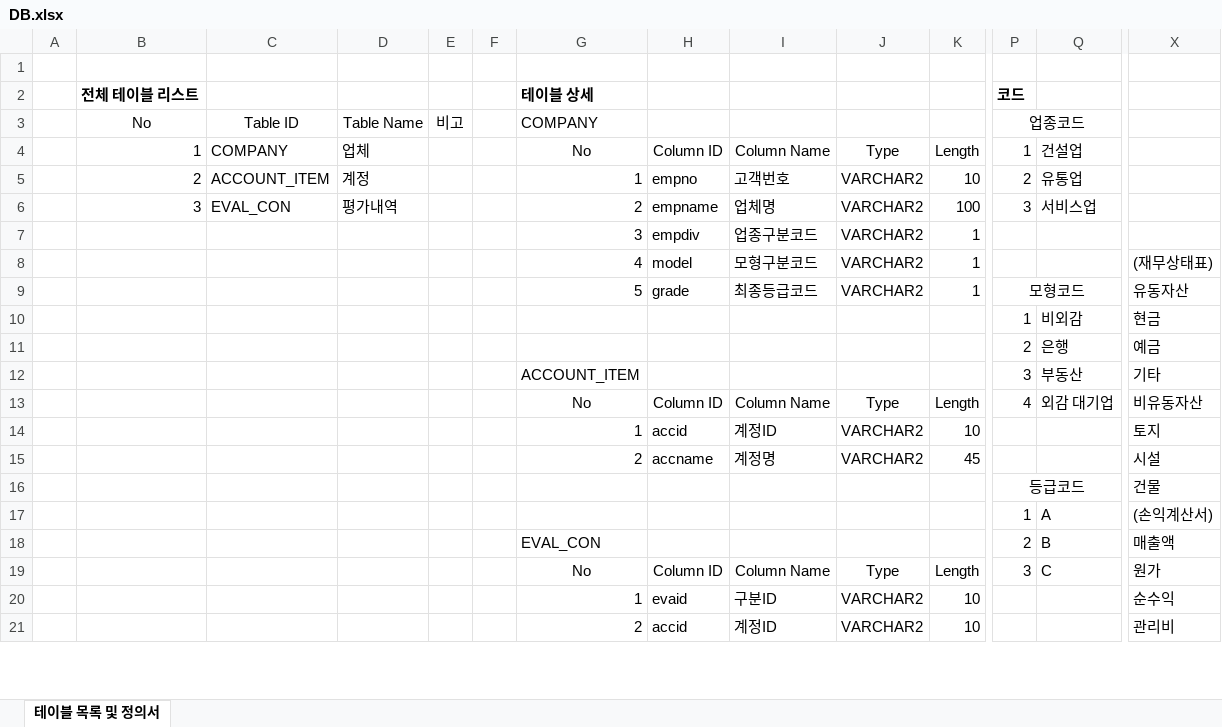
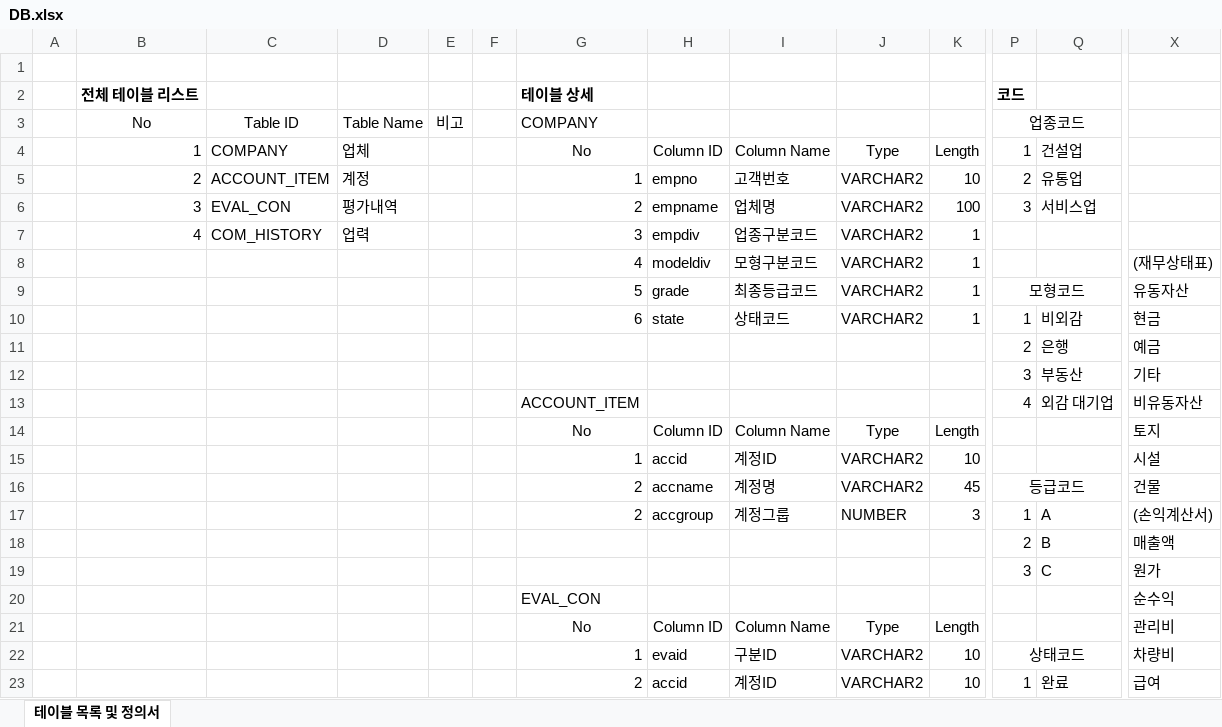
Before and after one commit to KyumPaKa/igoSpringStudy, an Excel workbook: creditplus_copy/문서/DB.xlsx, sheet 테이블 목록 및 정의서, drawn as a sheet; only a part is shown, gaps mark what is left out; values as stored, in another font and other column widths than the file's, no borders; removed rows and columns are numbered as before the commit, all else as after; rows hold the shown columns only; the diff covers the shown part only; the diff names each change by its address in the sheet, - before the commit and + after, or states it on an @@ line.

Commit message:
200107 creditplus wijmo 연습

```diff
--- a/creditplus_copy/문서/DB.xlsx (sheet 테이블 목록 및 정의서)
+++ b/creditplus_copy/문서/DB.xlsx (sheet 테이블 목록 및 정의서)
-B7 (No): (empty)
+B7 (No): 4
-C7 (Table ID): (empty)
+C7 (Table ID): COM_HISTORY
-D7 (Table Name): (empty)
+D7 (Table Name): 업력
-H8: model
+H8: modeldiv
-row 10:  |  |  |  |  |  |  |  |  |  |  | 1 | 비외감 | 현금
+row 10:  |  |  |  |  |  | 6 | state | 상태코드 | VARCHAR2 | 1 | 1 | 비외감 | 현금
-G12 (COMPANY): ACCOUNT_ITEM
+G12 (COMPANY): (empty)
+row 13:  |  |  |  |  |  | ACCOUNT_ITEM |  |  |  |  | 4 | 외감 대기업 | 비유동자산
-P14 (업종코드): 4
+P14 (업종코드): (empty)
-Q14: 외감 대기업
+Q14: (empty)
-X14: 비유동자산
+X14: 토지
-X15: 토지
+X15: 시설
-P16 (업종코드): (empty)
+P16 (업종코드): 등급코드
+P16:Q16 merged
-X16: 시설
+X16: 건물
-row 16:  |  |  |  |  |  |  |  |  |  |  | 등급코드 |  | 건물
-row 17:  |  |  |  |  |  |  |  |  |  |  | 1 | A | (손익계산서)
+row 17:  |  |  |  |  |  | 2 | accgroup | 계정그룹 | NUMBER | 3 | 1 | A | (손익계산서)
-G18 (COMPANY): EVAL_CON
+G18 (COMPANY): (empty)
+row 19:  |  |  |  |  |  |  |  |  |  |  | 3 | C | 원가
+row 20:  |  |  |  |  |  | EVAL_CON |  |  |  |  |  |  | 순수익
-P21 (업종코드): 3
+P21 (업종코드): (empty)
-Q21: C
+Q21: (empty)
-X21: 원가
+X21: 관리비
-P22 (업종코드): (empty)
+P22 (업종코드): 상태코드
+P22:Q22 merged
-X22: 순수익
+X22: 차량비
-P23 (업종코드): (empty)
+P23 (업종코드): 1
-Q23: (empty)
+Q23: 완료
-X23: 관리비
+X23: 급여
```
Also changed, not shown: 6 added rows, 18 edited cells, cell formats and merged cells elsewhere in this sheet, 26 other files.
